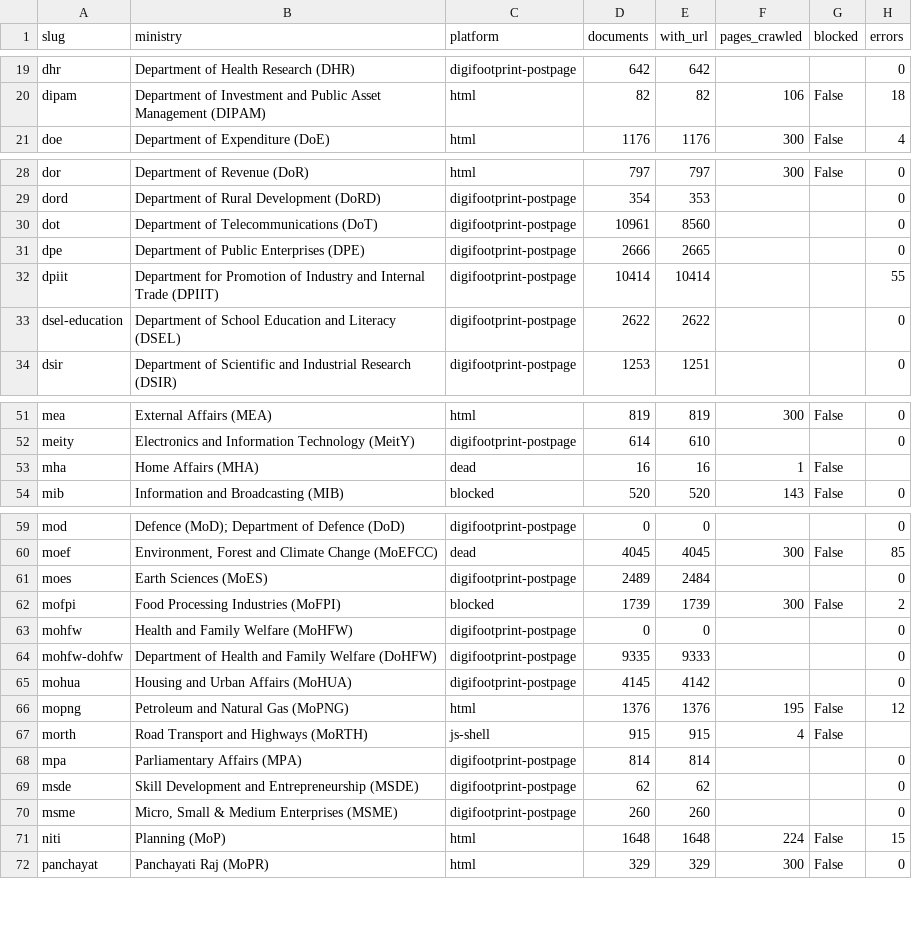
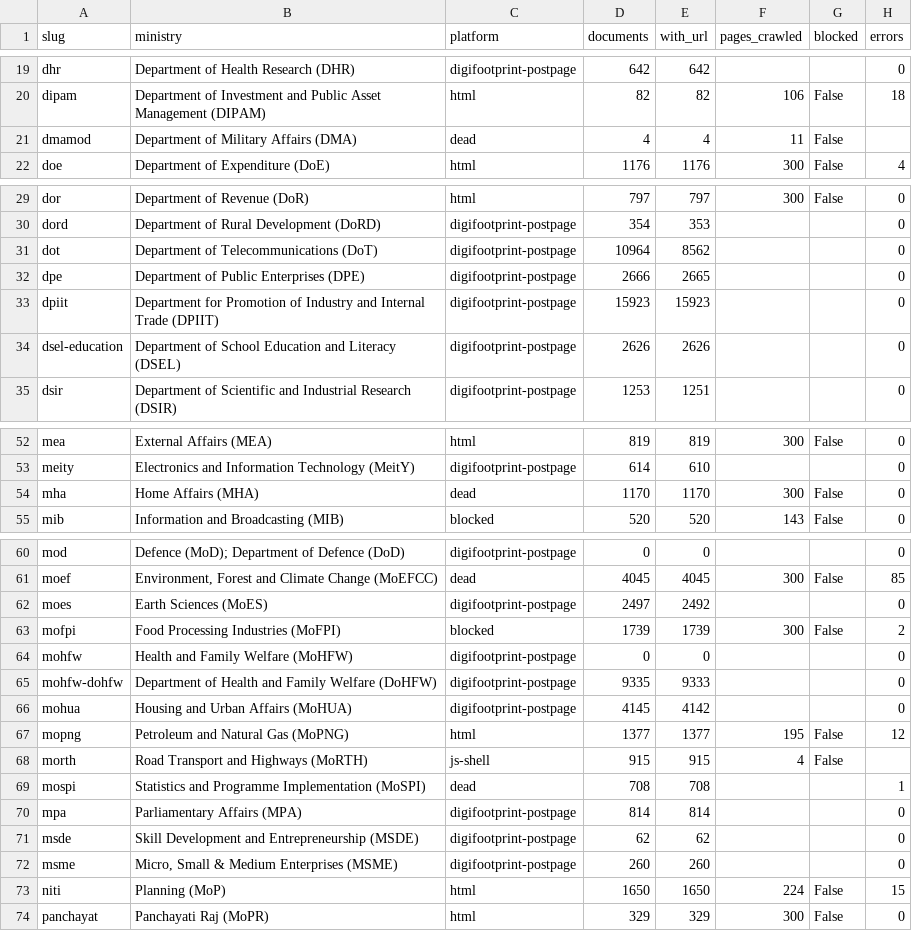
Before and after one commit to herrrickshaw/india-govt-yellow-pages, a CSV file: ministry_documents/data/coverage.csv, drawn as a sheet; only a part is shown, gaps mark what is left out; the diff covers the shown part only.

```diff
--- a/ministry_documents/data/coverage.csv
+++ b/ministry_documents/data/coverage.csv
@@ -20,2 +20,3 @@ dhr,Department of Health Research (DHR),digifootprint-postpage,642,642,,,0
 dipam,Department of Investment and Public Asset Management (DIPAM),html,82,82,106,False,18
+dmamod,Department of Military Affairs (DMA),dead,4,4,11,False,
 doe,Department of Expenditure (DoE),html,1176,1176,300,False,4
@@ -29,6 +30,6 @@ dor,Department of Revenue (DoR),html,797,797,300,False,0
 dord,Department of Rural Development (DoRD),digifootprint-postpage,354,353,,,0
-dot,Department of Telecommunications (DoT),digifootprint-postpage,10961,8560,,,0
+dot,Department of Telecommunications (DoT),digifootprint-postpage,10964,8562,,,0
 dpe,Department of Public Enterprises (DPE),digifootprint-postpage,2666,2665,,,0
-dpiit,Department for Promotion of Industry and Internal Trade (DPIIT),digifootprint-postpage,10414,10414,,,55
-dsel-education,Department of School Education and Literacy (DSEL),digifootprint-postpage,2622,2622,,,0
+dpiit,Department for Promotion of Industry and Internal Trade (DPIIT),digifootprint-postpage,15923,15923,,,0
+dsel-education,Department of School Education and Literacy (DSEL),digifootprint-postpage,2626,2626,,,0
 dsir,Department of Scientific and Industrial Research (DSIR),digifootprint-postpage,1253,1251,,,0
@@ -52,3 +53,3 @@ mea,External Affairs (MEA),html,819,819,300,False,0
 meity,Electronics and Information Technology (MeitY),digifootprint-postpage,614,610,,,0
-mha,Home Affairs (MHA),dead,16,16,1,False,
+mha,Home Affairs (MHA),dead,1170,1170,300,False,0
 mib,Information and Broadcasting (MIB),blocked,520,520,143,False,0
@@ -60,3 +61,3 @@ mod,Defence (MoD); Department of Defence (DoD),digifootprint-postpage,0,0,,,0
 moef,"Environment, Forest and Climate Change (MoEFCC)",dead,4045,4045,300,False,85
-moes,Earth Sciences (MoES),digifootprint-postpage,2489,2484,,,0
+moes,Earth Sciences (MoES),digifootprint-postpage,2497,2492,,,0
 mofpi,Food Processing Industries (MoFPI),blocked,1739,1739,300,False,2
@@ -65,4 +66,5 @@ mohfw-dohfw,Department of Health and Family Welfare (DoHFW),digifootprint-postpa
 mohua,Housing and Urban Affairs (MoHUA),digifootprint-postpage,4145,4142,,,0
-mopng,Petroleum and Natural Gas (MoPNG),html,1376,1376,195,False,12
+mopng,Petroleum and Natural Gas (MoPNG),html,1377,1377,195,False,12
 morth,Road Transport and Highways (MoRTH),js-shell,915,915,4,False,
+mospi,Statistics and Programme Implementation (MoSPI),dead,708,708,,,1
 mpa,Parliamentary Affairs (MPA),digifootprint-postpage,814,814,,,0
@@ -70,3 +72,3 @@ msde,Skill Development and Entrepreneurship (MSDE),digifootprint-postpage,62,62,
 msme,"Micro, Small & Medium Enterprises (MSME)",digifootprint-postpage,260,260,,,0
-niti,Planning (MoP),html,1648,1648,224,False,15
+niti,Planning (MoP),html,1650,1650,224,False,15
 panchayat,Panchayati Raj (MoPR),html,329,329,300,False,0
```
Also changed, not shown: 12 edited cells elsewhere in this file, 7 other files.
